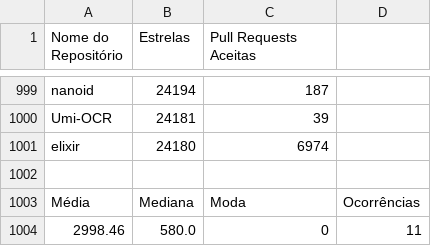
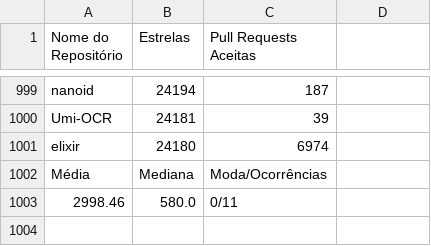
Before and after one commit to PedroRamos111/LABORATO-RIO-1-Caracteristicas-de-reposito-rios-populares, a CSV file: DadosRQ02.csv, drawn as a sheet; only a part is shown, gaps mark what is left out; removed rows and columns are numbered as before the commit, all else as after; the diff names each change by its address in the sheet, - before the commit and + after, or states it on an @@ line.

Commit message:
Update DadosRQ02.csv

```diff
--- a/DadosRQ02.csv
+++ b/DadosRQ02.csv
-row 1002: (empty)
-C1002 (Pull Requests Aceitas): Moda
+C1002 (Pull Requests Aceitas): Moda/Ocorrências
-D1002: Ocorrências
+D1002: (empty)
-C1003 (Pull Requests Aceitas): 0
+C1003 (Pull Requests Aceitas): 0/11
-D1003: 11
+D1003: (empty)
```
